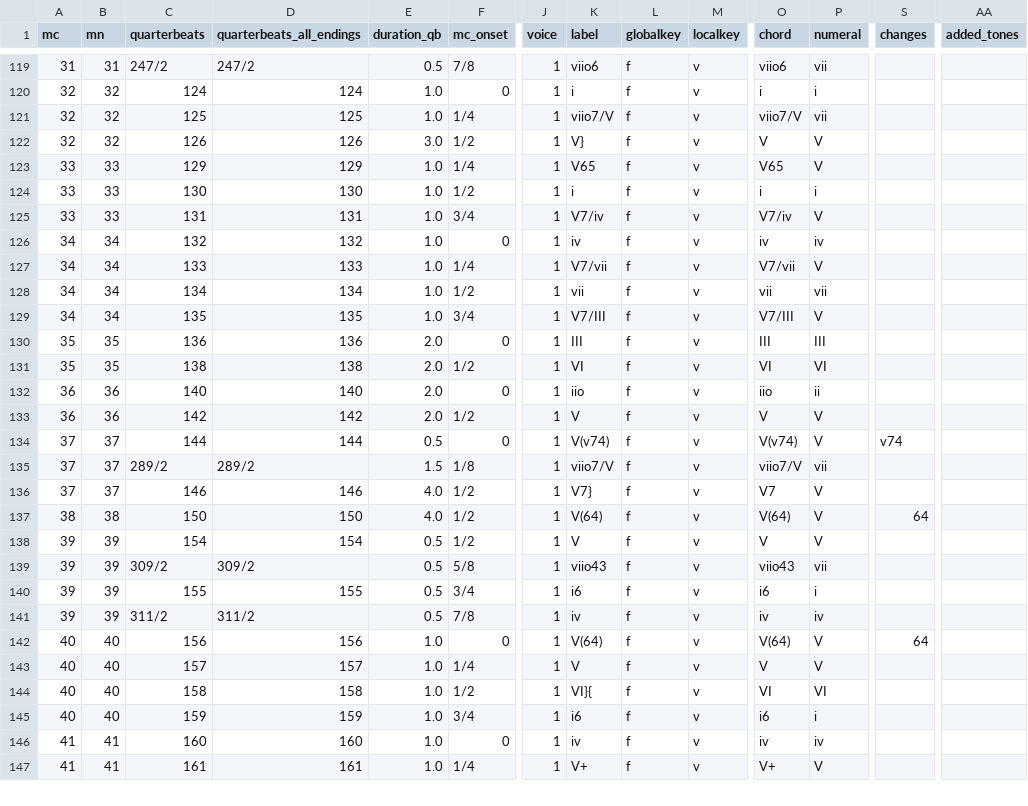
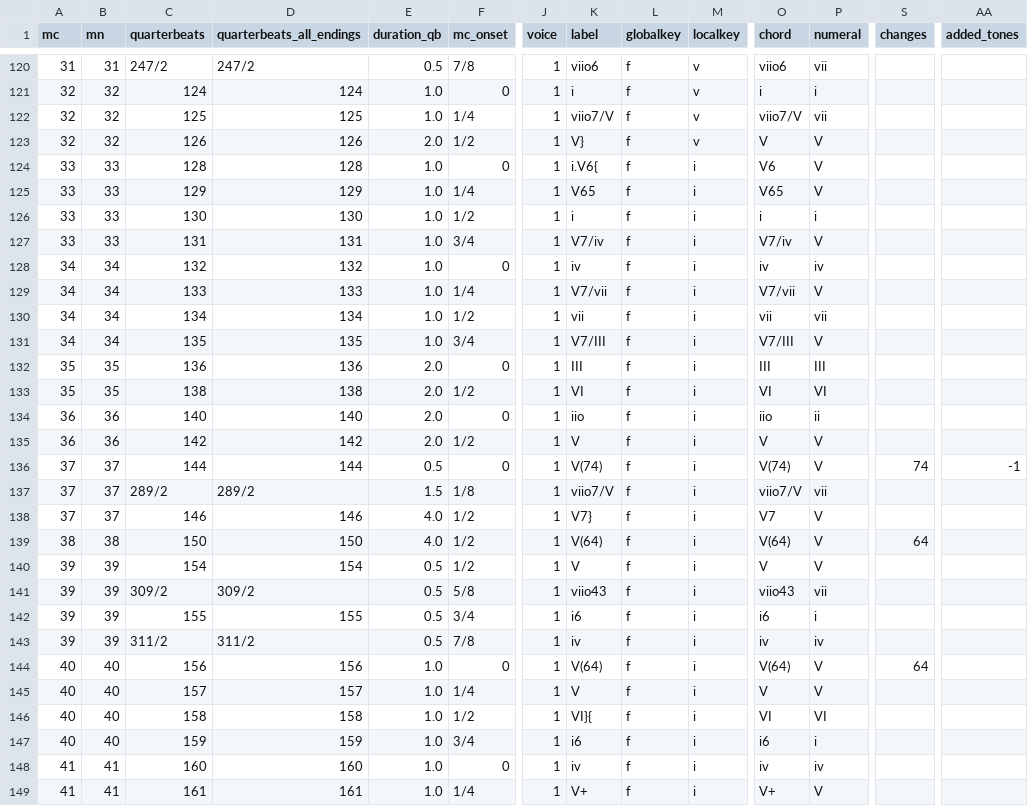
Before and after one commit to DCMLab/pergolesi_stabat_mater, a TSV file: harmonies/01. Stabat Mater dolorosa.harmonies.tsv, drawn as a sheet; only a part is shown, gaps mark what is left out; addresses are those after the commit; rows hold the shown columns only; the diff covers the shown part only; the diff names each change by its address in the sheet, - before the commit and + after, or states it on an @@ line.

```diff
--- a/harmonies/01. Stabat Mater dolorosa.harmonies.tsv
+++ b/harmonies/01. Stabat Mater dolorosa.harmonies.tsv
-E123 (duration_qb): 3.0
+E123 (duration_qb): 2.0
+row 124: 33 | 33 | 128 | 128 | 1.0 | 0 | 1 | i.V6{ | f | i | V6 | V
-M125:M149 (localkey): v
+M125:M149 (localkey): i
-K136 (label): V(v74)
+K136 (label): V(74)
-O136 (chord): V(v74)
+O136 (chord): V(74)
-S136 (changes): v74
+S136 (changes): 74
-AA136 (added_tones): (empty)
+AA136 (added_tones): -1
```
Also changed, not shown: 2 added rows and 38 edited cells elsewhere in this file, chords/01. Stabat Mater dolorosa.chords.tsv, metadata.tsv, 9 other files.
